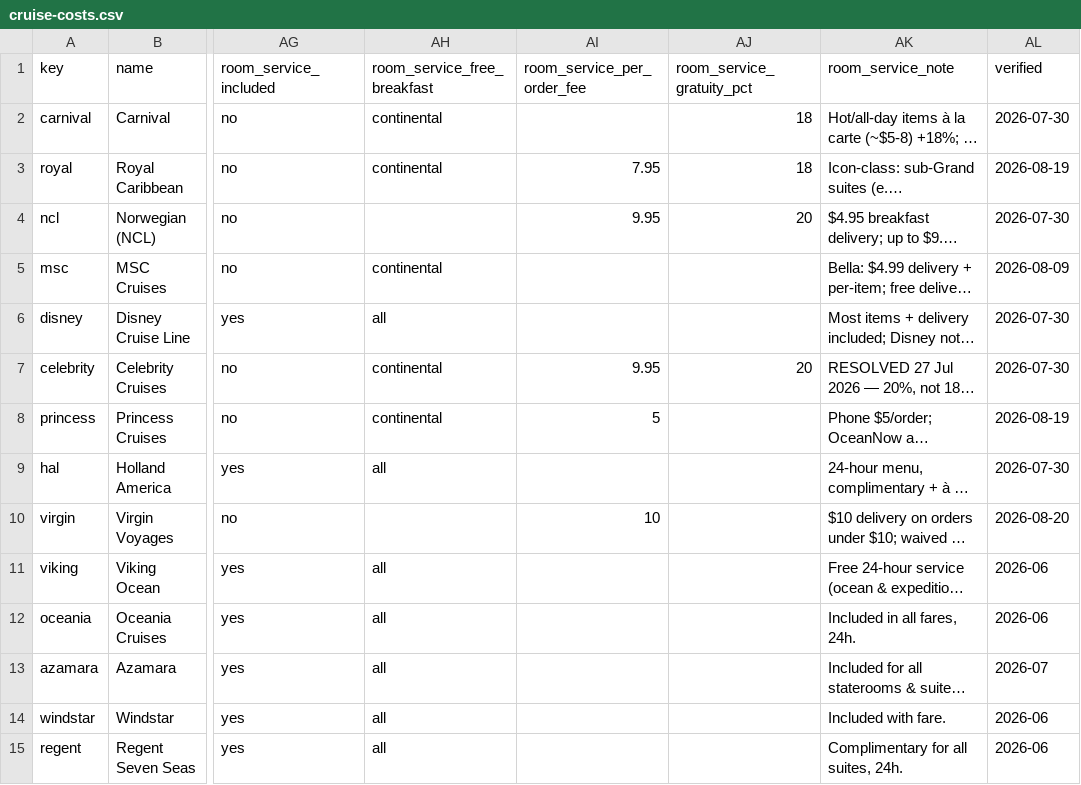
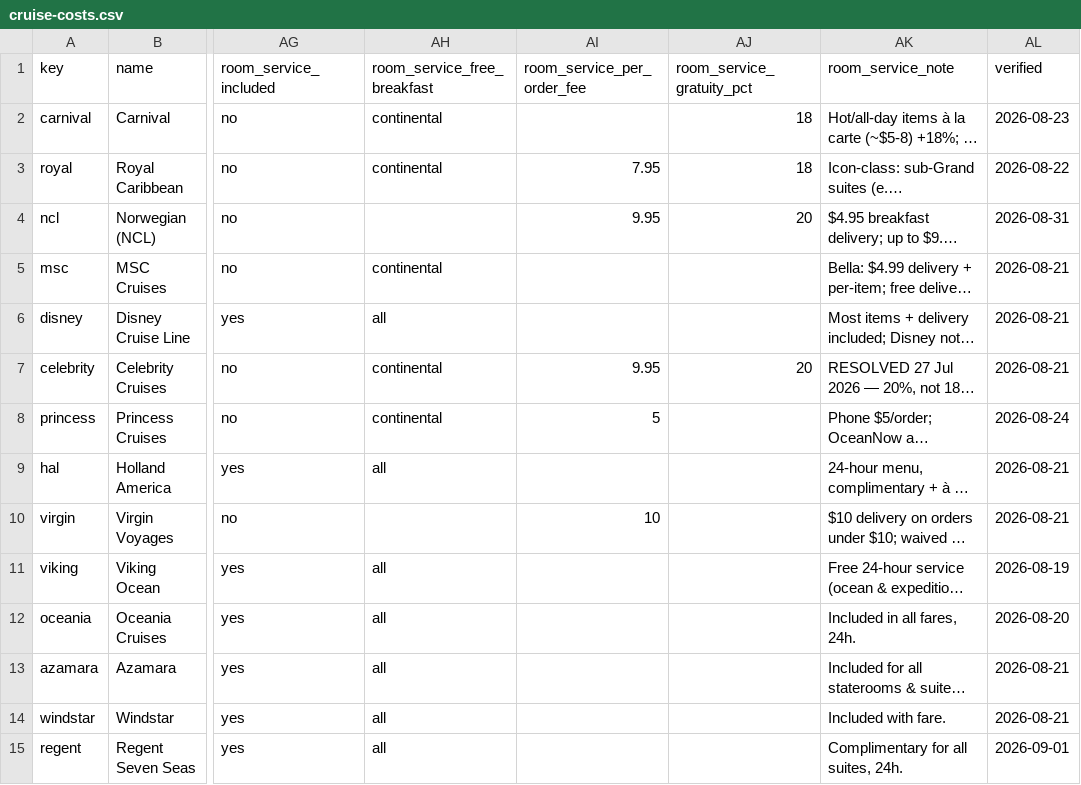
Before and after one commit to NorgeNED/cruiseclarify-data, a CSV file: cruise-costs.csv, drawn as a sheet; only a part is shown, gaps mark what is left out; long unchanged cells end in …; the diff covers the shown part only; the diff names each change by its address in the sheet, - before the commit and + after, or states it on an @@ line.

```diff
--- a/cruise-costs.csv
+++ b/cruise-costs.csv
-AL2 (verified): 2026-07-30
+AL2 (verified): 2026-08-23
-AL3 (verified): 2026-08-19
+AL3 (verified): 2026-08-22
-AL4 (verified): 2026-07-30
+AL4 (verified): 2026-08-31
-AL5 (verified): 2026-08-09
+AL5 (verified): 2026-08-21
-AL6:AL7 (verified): 2026-07-30
+AL6:AL7 (verified): 2026-08-21
-AL8 (verified): 2026-08-19
+AL8 (verified): 2026-08-24
-AL9 (verified): 2026-07-30
+AL9 (verified): 2026-08-21
-AL10 (verified): 2026-08-20
+AL10 (verified): 2026-08-21
-AL11 (verified): 2026-06
+AL11 (verified): 2026-08-19
-AL12 (verified): 2026-06
+AL12 (verified): 2026-08-20
-AL13 (verified): 2026-07
+AL13 (verified): 2026-08-21
-AL14 (verified): 2026-06
+AL14 (verified): 2026-08-21
-AL15 (verified): 2026-06
+AL15 (verified): 2026-09-01
```
Also changed, not shown: 18 edited cells elsewhere in this file, 2 other files.
